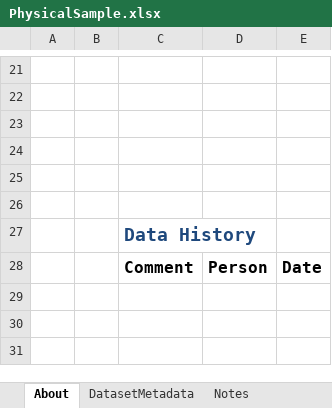
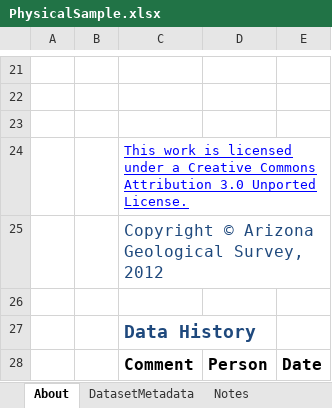
Before and after one commit to usgin-models/PhysicalSample, an Excel workbook: PhysicalSample.xlsx, sheet About, drawn as a sheet; only a part is shown, gaps mark what is left out; values as stored, in another font and other column widths than the file's, no borders; charts and pictures not drawn; the diff names each change by its address in the sheet, - before the commit and + after, or states it on an @@ line.

Commit message:
Added Creative Commons

```diff
--- a/PhysicalSample.xlsx (sheet About)
+++ b/PhysicalSample.xlsx (sheet About)
-C24: (empty)
+C24: This work is licensed under a Creative Commons Attribution 3.0 Unported License.
-C25: (empty)
+C25: Copyright © Arizona Geological Survey, 2012
```
Also changed, not shown: charts or pictures.
